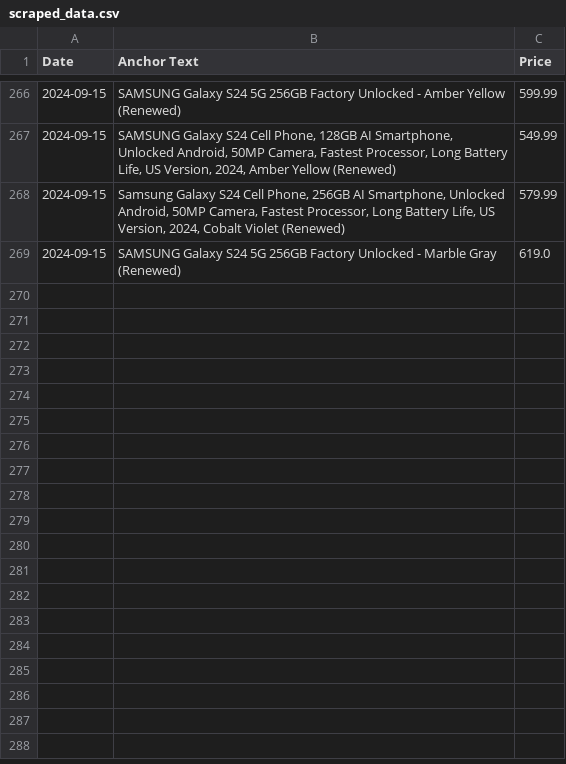
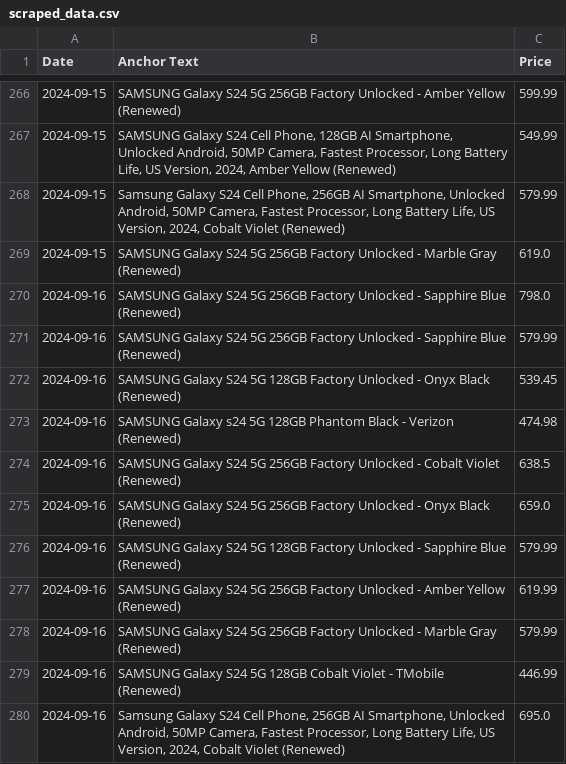
Before and after one commit to morilucas/camel, a CSV file: scraped_data.csv, drawn as a sheet; only a part is shown, gaps mark what is left out.

Commit message:
Automated commit with scraped data

```diff
--- a/scraped_data.csv
+++ b/scraped_data.csv
@@ -269 +269,12 @@ Date,Anchor Text,Price
 2024-09-15,SAMSUNG Galaxy S24 5G 256GB Factory Unlocked - Marble Gray (Renewed),619.0
+2024-09-16,SAMSUNG Galaxy S24 5G 256GB Factory Unlocked - Sapphire Blue (Renewed),798.0
+2024-09-16,SAMSUNG Galaxy S24 5G 256GB Factory Unlocked - Sapphire Blue (Renewed),579.99
+2024-09-16,SAMSUNG Galaxy S24 5G 128GB Factory Unlocked - Onyx Black (Renewed),539.45
+2024-09-16,SAMSUNG Galaxy s24 5G 128GB Phantom Black - Verizon (Renewed),474.98
+2024-09-16,SAMSUNG Galaxy S24 5G 256GB Factory Unlocked - Cobalt Violet (Renewed),638.5
+2024-09-16,SAMSUNG Galaxy S24 5G 256GB Factory Unlocked - Onyx Black (Renewed),659.0
+2024-09-16,SAMSUNG Galaxy S24 5G 128GB Factory Unlocked - Sapphire Blue (Renewed),579.99
+2024-09-16,SAMSUNG Galaxy S24 5G 256GB Factory Unlocked - Amber Yellow (Renewed),619.99
+2024-09-16,SAMSUNG Galaxy S24 5G 256GB Factory Unlocked - Marble Gray (Renewed),579.99
+2024-09-16,SAMSUNG Galaxy S24 5G 128GB Cobalt Violet - TMobile (Renewed),446.99
+2024-09-16,"Samsung Galaxy S24 Cell Phone, 256GB AI Smartphone, Unlocked Android, 50MP Camera, Fastest Processor, Long Battery Life, US Version, 2024, Cobalt Violet (Renewed)",695.0
```
Also changed, not shown: aggregated_data.csv.
